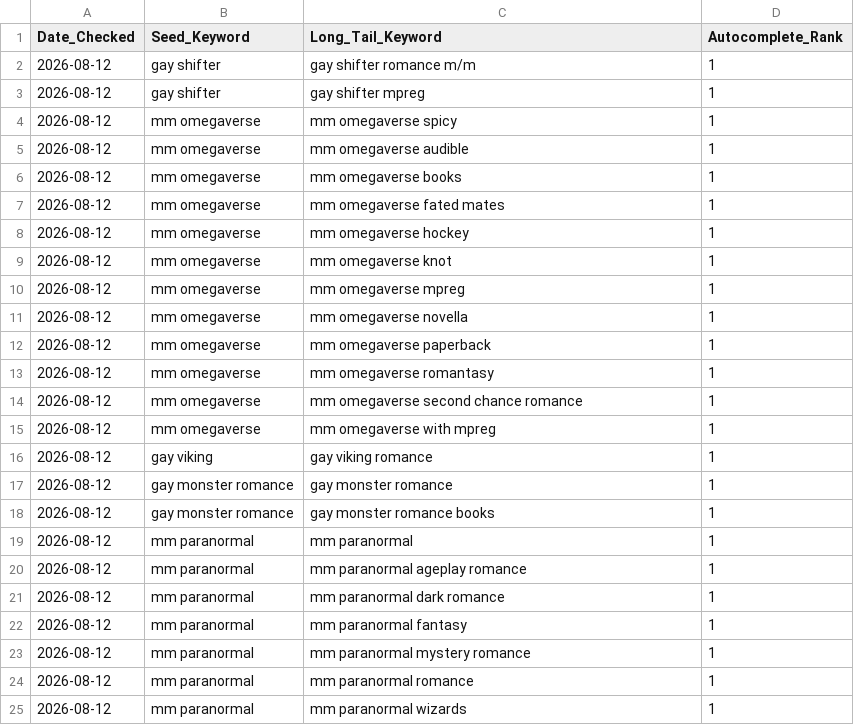
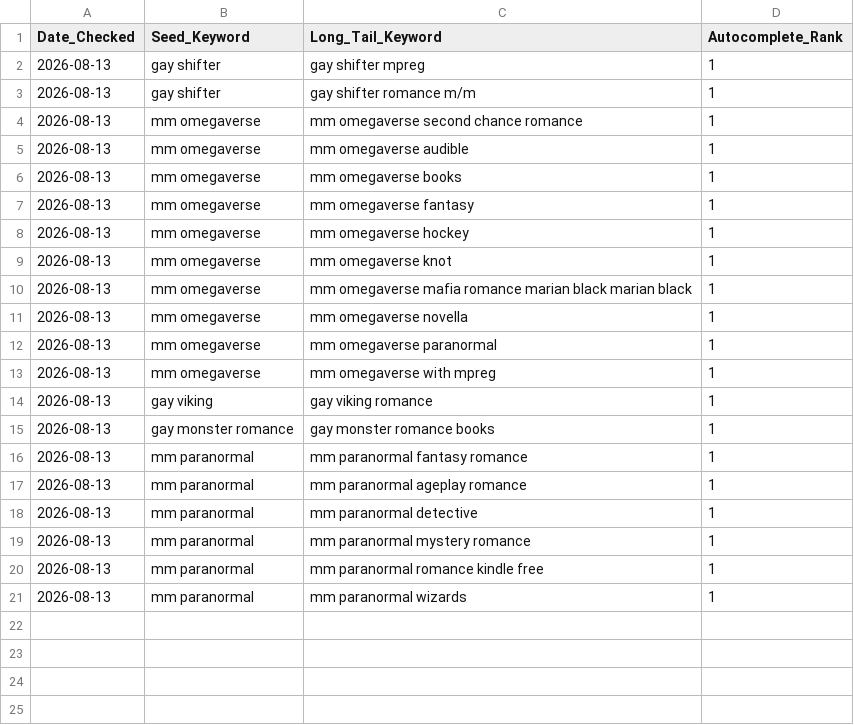
Before and after one commit to Detectiveyee/kdp-backend-data, a CSV file: search_volume_db.csv, drawn as a sheet.

Commit message:
Updated Keyword Search Volume: Thu Aug 13 01:45:13 UTC 2026

```diff
--- a/search_volume_db.csv
+++ b/search_volume_db.csv
@@ -1,25 +1,21 @@
 Date_Checked,Seed_Keyword,Long_Tail_Keyword,Autocomplete_Rank
-2026-08-12,gay shifter,gay shifter romance m/m,1
-2026-08-12,gay shifter,gay shifter mpreg,1
-2026-08-12,mm omegaverse,mm omegaverse spicy,1
-2026-08-12,mm omegaverse,mm omegaverse audible,1
-2026-08-12,mm omegaverse,mm omegaverse books,1
-2026-08-12,mm omegaverse,mm omegaverse fated mates,1
-2026-08-12,mm omegaverse,mm omegaverse hockey,1
-2026-08-12,mm omegaverse,mm omegaverse knot,1
-2026-08-12,mm omegaverse,mm omegaverse mpreg,1
-2026-08-12,mm omegaverse,mm omegaverse novella,1
-2026-08-12,mm omegaverse,mm omegaverse paperback,1
-2026-08-12,mm omegaverse,mm omegaverse romantasy,1
-2026-08-12,mm omegaverse,mm omegaverse second chance romance,1
-2026-08-12,mm omegaverse,mm omegaverse with mpreg,1
-2026-08-12,gay viking,gay viking romance,1
-2026-08-12,gay monster romance,gay monster romance,1
-2026-08-12,gay monster romance,gay monster romance books,1
-2026-08-12,mm paranormal,mm paranormal,1
-2026-08-12,mm paranormal,mm paranormal ageplay romance,1
-2026-08-12,mm paranormal,mm paranormal dark romance,1
-2026-08-12,mm paranormal,mm paranormal fantasy,1
-2026-08-12,mm paranormal,mm paranormal mystery romance,1
-2026-08-12,mm paranormal,mm paranormal romance,1
-2026-08-12,mm paranormal,mm paranormal wizards,1
+2026-08-13,gay shifter,gay shifter mpreg,1
+2026-08-13,gay shifter,gay shifter romance m/m,1
+2026-08-13,mm omegaverse,mm omegaverse second chance romance,1
+2026-08-13,mm omegaverse,mm omegaverse audible,1
+2026-08-13,mm omegaverse,mm omegaverse books,1
+2026-08-13,mm omegaverse,mm omegaverse fantasy,1
+2026-08-13,mm omegaverse,mm omegaverse hockey,1
+2026-08-13,mm omegaverse,mm omegaverse knot,1
+2026-08-13,mm omegaverse,mm omegaverse mafia romance marian black marian black,1
+2026-08-13,mm omegaverse,mm omegaverse novella,1
+2026-08-13,mm omegaverse,mm omegaverse paranormal,1
+2026-08-13,mm omegaverse,mm omegaverse with mpreg,1
+2026-08-13,gay viking,gay viking romance,1
+2026-08-13,gay monster romance,gay monster romance books,1
+2026-08-13,mm paranormal,mm paranormal fantasy romance,1
+2026-08-13,mm paranormal,mm paranormal ageplay romance,1
+2026-08-13,mm paranormal,mm paranormal detective,1
+2026-08-13,mm paranormal,mm paranormal mystery romance,1
+2026-08-13,mm paranormal,mm paranormal romance kindle free,1
+2026-08-13,mm paranormal,mm paranormal wizards,1
```
